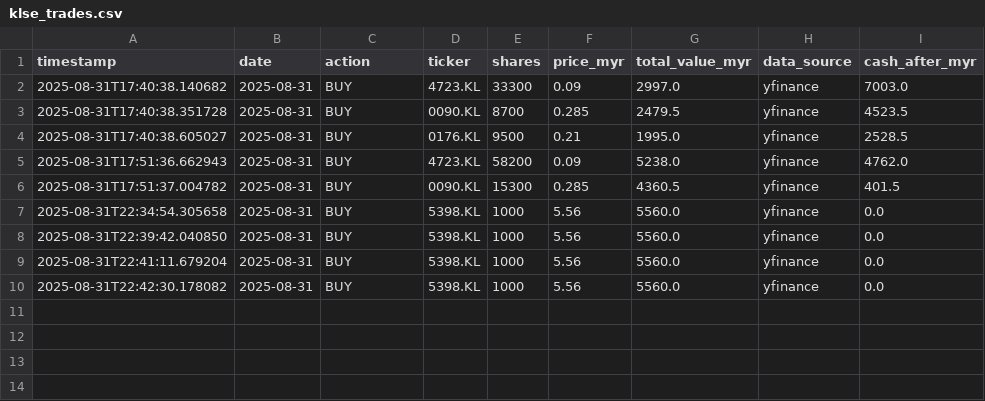
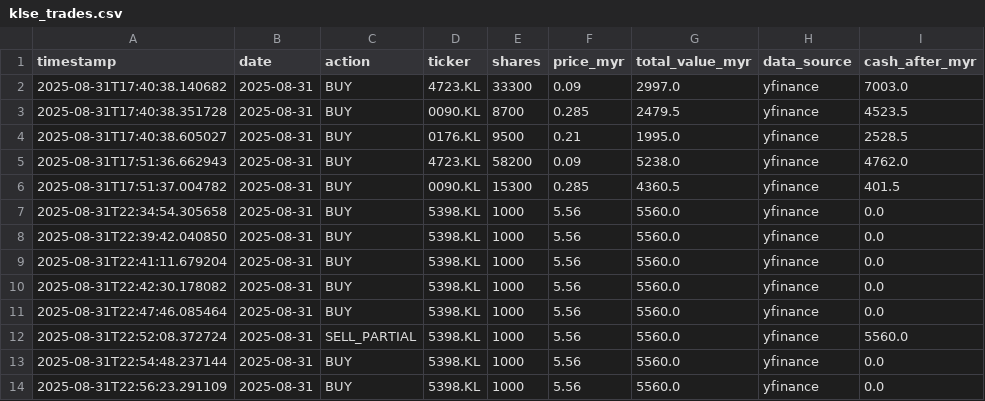
Before and after one commit to kosiew/ChatGPT-Micro-Cap-Experiment, a CSV file: KLSE_System/klse_trades.csv, drawn as a sheet.

Commit message:
feat: Implement share selling functionality in trading engine and update cash balance management

```diff
--- a/KLSE_System/klse_trades.csv
+++ b/KLSE_System/klse_trades.csv
@@ -10 +10,5 @@ timestamp,date,action,ticker,shares,price_myr,total_value_myr,data_source,cash_a
 2025-08-31T22:42:30.178082,2025-08-31,BUY,5398.KL,1000,5.56,5560.0,yfinance,0.0
+2025-08-31T22:47:46.085464,2025-08-31,BUY,5398.KL,1000,5.56,5560.0,yfinance,0.0
+2025-08-31T22:52:08.372724,2025-08-31,SELL_PARTIAL,5398.KL,1000,5.56,5560.0,yfinance,5560.0
+2025-08-31T22:54:48.237144,2025-08-31,BUY,5398.KL,1000,5.56,5560.0,yfinance,0.0
+2025-08-31T22:56:23.291109,2025-08-31,BUY,5398.KL,1000,5.56,5560.0,yfinance,0.0
```
Also changed, not shown: KLSE_System/klse_portfolio.csv, 3 other files.
